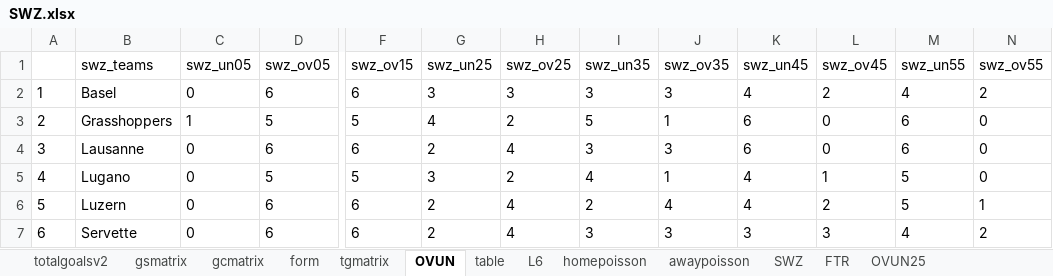
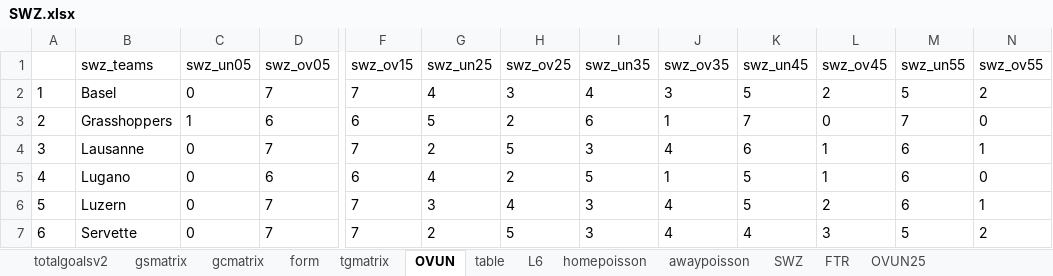
Before and after one commit to gitboyzorro5/Rsoccer, an Excel workbook: SWZ.xlsx, sheet OVUN, drawn as a sheet; only a part is shown, gaps mark what is left out; values as stored, in another font and other column widths than the file's, no borders; the diff covers the shown part only; the diff names each change by its address in the sheet, - before the commit and + after, or states it on an @@ line.

```diff
--- a/SWZ.xlsx (sheet OVUN)
+++ b/SWZ.xlsx (sheet OVUN)
-D2 (swz_ov05): 6
+D2 (swz_ov05): 7
-F2 (swz_ov15): 6
+F2 (swz_ov15): 7
-G2 (swz_un25): 3
+G2 (swz_un25): 4
-I2 (swz_un35): 3
+I2 (swz_un35): 4
-K2 (swz_un45): 4
+K2 (swz_un45): 5
-M2 (swz_un55): 4
+M2 (swz_un55): 5
-D3 (swz_ov05): 5
+D3 (swz_ov05): 6
-F3 (swz_ov15): 5
+F3 (swz_ov15): 6
-G3 (swz_un25): 4
+G3 (swz_un25): 5
-I3 (swz_un35): 5
+I3 (swz_un35): 6
-K3 (swz_un45): 6
+K3 (swz_un45): 7
-M3 (swz_un55): 6
+M3 (swz_un55): 7
-D4 (swz_ov05): 6
+D4 (swz_ov05): 7
-F4 (swz_ov15): 6
+F4 (swz_ov15): 7
-H4 (swz_ov25): 4
+H4 (swz_ov25): 5
-J4 (swz_ov35): 3
+J4 (swz_ov35): 4
-L4 (swz_ov45): 0
+L4 (swz_ov45): 1
-N4 (swz_ov55): 0
+N4 (swz_ov55): 1
-D5 (swz_ov05): 5
+D5 (swz_ov05): 6
-F5 (swz_ov15): 5
+F5 (swz_ov15): 6
-G5 (swz_un25): 3
+G5 (swz_un25): 4
-I5 (swz_un35): 4
+I5 (swz_un35): 5
-K5:K6 (swz_un45): 4
+K5:K6 (swz_un45): 5
-M5:M6 (swz_un55): 5
+M5:M6 (swz_un55): 6
-D6:D7 (swz_ov05): 6
+D6:D7 (swz_ov05): 7
-F6:F7 (swz_ov15): 6
+F6:F7 (swz_ov15): 7
-G6 (swz_un25): 2
+G6 (swz_un25): 3
-I6 (swz_un35): 2
+I6 (swz_un35): 3
-H7 (swz_ov25): 4
+H7 (swz_ov25): 5
-J7 (swz_ov35): 3
+J7 (swz_ov35): 4
-K7 (swz_un45): 3
+K7 (swz_un45): 4
-M7 (swz_un55): 4
+M7 (swz_un55): 5
```
Also changed, not shown: 24 edited cells elsewhere in this sheet, sheet SWZ, sheet table, sheet L6, sheet totalgoalsv2, sheet awaypoisson, sheet homepoisson, 6 more sheets, BRA.xlsx, FIN.xlsx, 16 other files.
